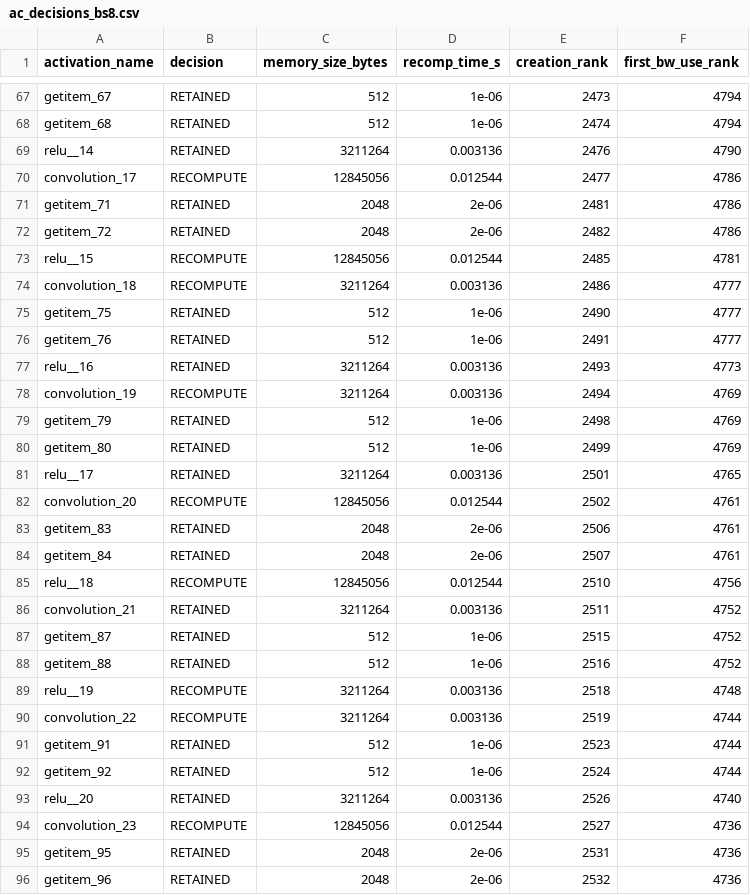
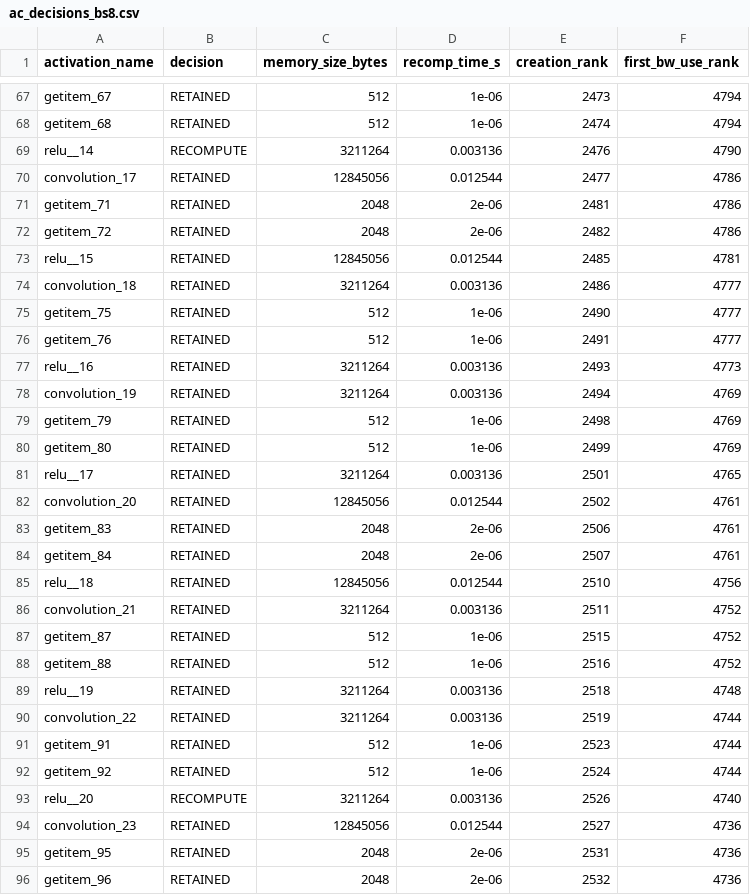
Before and after one commit to MoonetD/CS265-mlsys-project-final, a CSV file: reports/ac_decisions_bs8.csv, drawn as a sheet; only a part is shown, gaps mark what is left out; the diff covers the shown part only.

```diff
--- a/reports/ac_decisions_bs8.csv
+++ b/reports/ac_decisions_bs8.csv
@@ -68,8 +68,8 @@ getitem_67,RETAINED,512,1e-06,2473,4794
 getitem_68,RETAINED,512,1e-06,2474,4794
-relu__14,RETAINED,3211264,0.003136,2476,4790
-convolution_17,RECOMPUTE,12845056,0.012544,2477,4786
+relu__14,RECOMPUTE,3211264,0.003136,2476,4790
+convolution_17,RETAINED,12845056,0.012544,2477,4786
 getitem_71,RETAINED,2048,2e-06,2481,4786
 getitem_72,RETAINED,2048,2e-06,2482,4786
-relu__15,RECOMPUTE,12845056,0.012544,2485,4781
-convolution_18,RECOMPUTE,3211264,0.003136,2486,4777
+relu__15,RETAINED,12845056,0.012544,2485,4781
+convolution_18,RETAINED,3211264,0.003136,2486,4777
 getitem_75,RETAINED,512,1e-06,2490,4777
@@ -77,3 +77,3 @@ getitem_76,RETAINED,512,1e-06,2491,4777
 relu__16,RETAINED,3211264,0.003136,2493,4773
-convolution_19,RECOMPUTE,3211264,0.003136,2494,4769
+convolution_19,RETAINED,3211264,0.003136,2494,4769
 getitem_79,RETAINED,512,1e-06,2498,4769
@@ -81,6 +81,6 @@ getitem_80,RETAINED,512,1e-06,2499,4769
 relu__17,RETAINED,3211264,0.003136,2501,4765
-convolution_20,RECOMPUTE,12845056,0.012544,2502,4761
+convolution_20,RETAINED,12845056,0.012544,2502,4761
 getitem_83,RETAINED,2048,2e-06,2506,4761
 getitem_84,RETAINED,2048,2e-06,2507,4761
-relu__18,RECOMPUTE,12845056,0.012544,2510,4756
+relu__18,RETAINED,12845056,0.012544,2510,4756
 convolution_21,RETAINED,3211264,0.003136,2511,4752
@@ -88,8 +88,8 @@ getitem_87,RETAINED,512,1e-06,2515,4752
 getitem_88,RETAINED,512,1e-06,2516,4752
-relu__19,RECOMPUTE,3211264,0.003136,2518,4748
-convolution_22,RECOMPUTE,3211264,0.003136,2519,4744
+relu__19,RETAINED,3211264,0.003136,2518,4748
+convolution_22,RETAINED,3211264,0.003136,2519,4744
 getitem_91,RETAINED,512,1e-06,2523,4744
 getitem_92,RETAINED,512,1e-06,2524,4744
-relu__20,RETAINED,3211264,0.003136,2526,4740
-convolution_23,RECOMPUTE,12845056,0.012544,2527,4736
+relu__20,RECOMPUTE,3211264,0.003136,2526,4740
+convolution_23,RETAINED,12845056,0.012544,2527,4736
 getitem_95,RETAINED,2048,2e-06,2531,4736
```
Also changed, not shown: 153 edited cells elsewhere in this file, mlp_profiler_stats_activation_stats.csv, mlp_profiler_stats_node_stats.csv, 28 other files.
